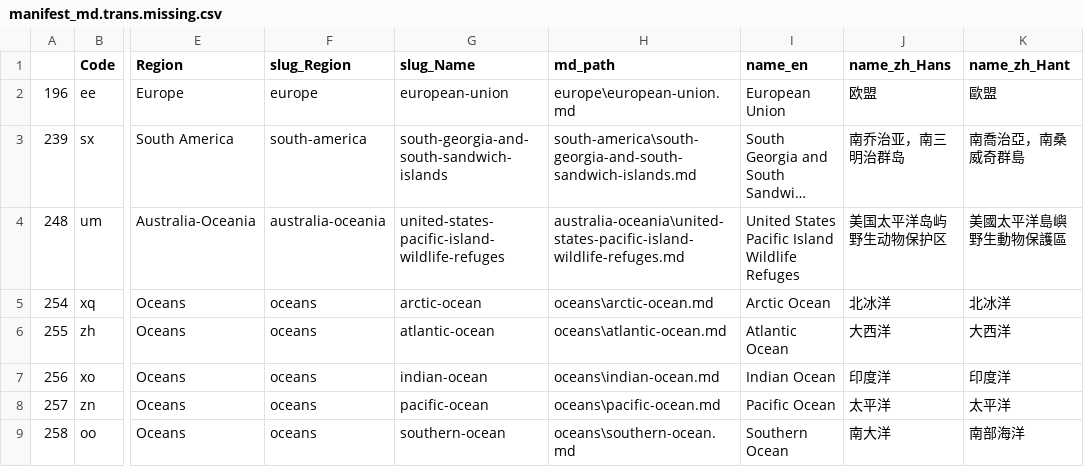
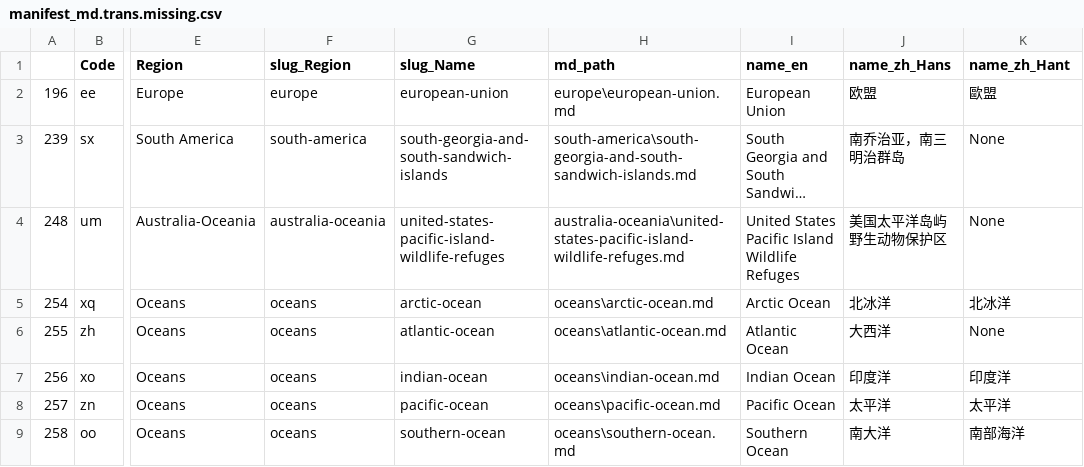
Before and after one commit to oxfordroadmapping/country-profiles-clean-up, a CSV file: manifest_md.trans.missing.csv, drawn as a sheet; only a part is shown, gaps mark what is left out; long unchanged cells end in …; the diff names each change by its address in the sheet, - before the commit and + after, or states it on an @@ line.

Commit message:
Update manifest_md.trans.missing.csv

```diff
--- a/manifest_md.trans.missing.csv
+++ b/manifest_md.trans.missing.csv
-K3 (name_zh_Hant): 南喬治亞，南桑威奇群島
+K3 (name_zh_Hant): None
-K4 (name_zh_Hant): 美國太平洋島嶼野生動物保護區
+K4 (name_zh_Hant): None
-K6 (name_zh_Hant): 大西洋
+K6 (name_zh_Hant): None
```
